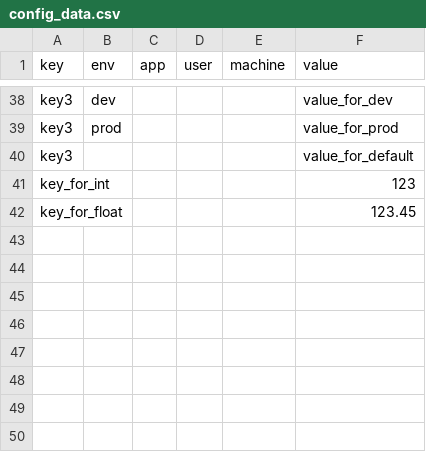
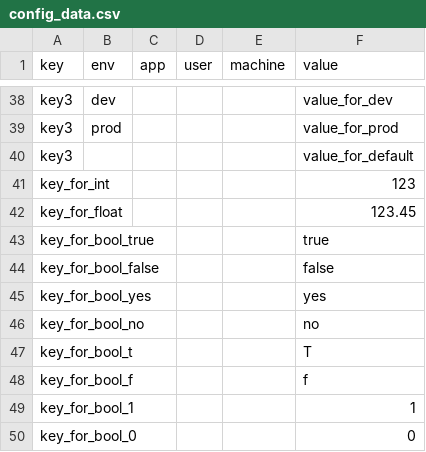
Before and after one commit to ssgonell/ctxconfig, a CSV file: config_data.csv, drawn as a sheet; only a part is shown, gaps mark what is left out; the diff names each change by its address in the sheet, - before the commit and + after, or states it on an @@ line.

Commit message:
added get_bool_value

```diff
--- a/config_data.csv
+++ b/config_data.csv
+row 43: key_for_bool_true |  |  |  |  | true
+row 44: key_for_bool_false |  |  |  |  | false
+row 45: key_for_bool_yes |  |  |  |  | yes
+row 46: key_for_bool_no |  |  |  |  | no
+row 47: key_for_bool_t |  |  |  |  | T
+row 48: key_for_bool_f |  |  |  |  | f
+row 49: key_for_bool_1 |  |  |  |  | 1
+row 50: key_for_bool_0 |  |  |  |  | 0
```
Also changed, not shown: 1 other file.
